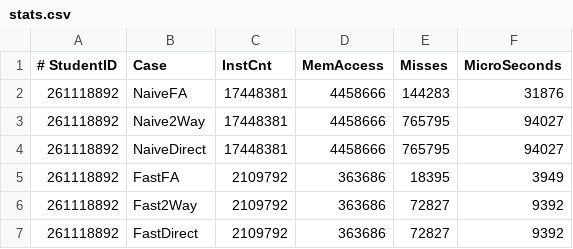
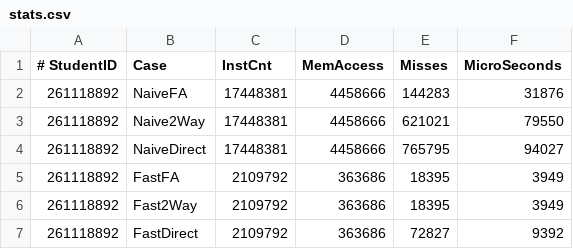
Before and after one commit to theodor-semerdzhiev/COMP273_ASSIGNMENTS, a CSV file: COMP273_A4/stats.csv, drawn as a sheet; the diff names each change by its address in the sheet, - before the commit and + after, or states it on an @@ line.

```diff
--- a/COMP273_A4/stats.csv
+++ b/COMP273_A4/stats.csv
-E3 (Misses): 765795
+E3 (Misses): 621021
-F3 (MicroSeconds): 94027
+F3 (MicroSeconds): 79550
-E6 (Misses): 72827
+E6 (Misses): 18395
-F6 (MicroSeconds): 9392
+F6 (MicroSeconds): 3949
```
Also changed, not shown: 1 other file.
